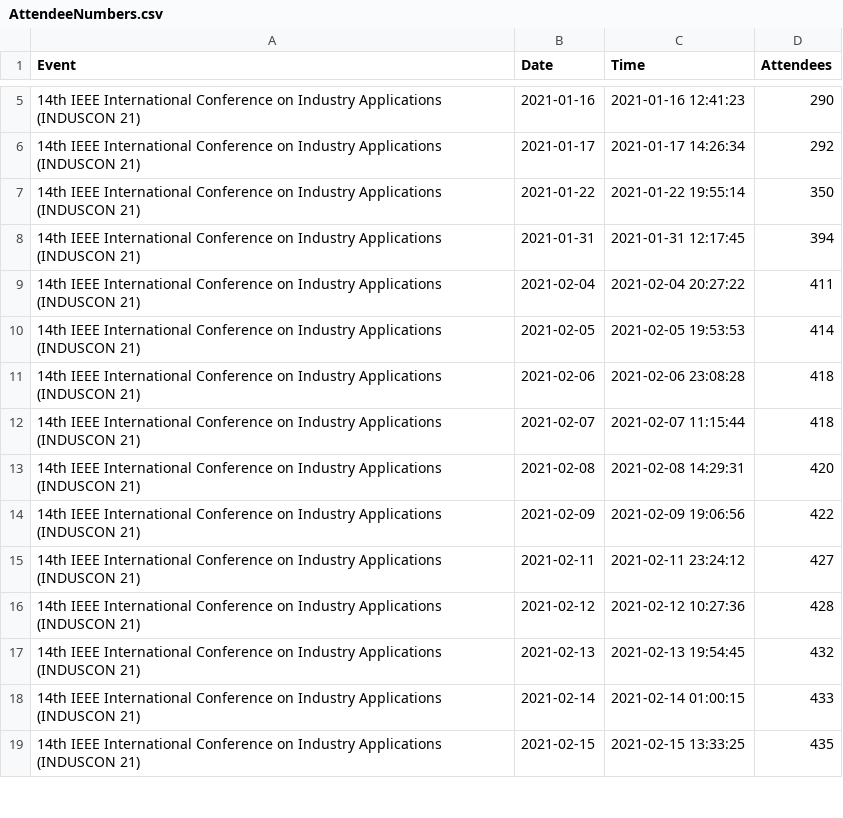
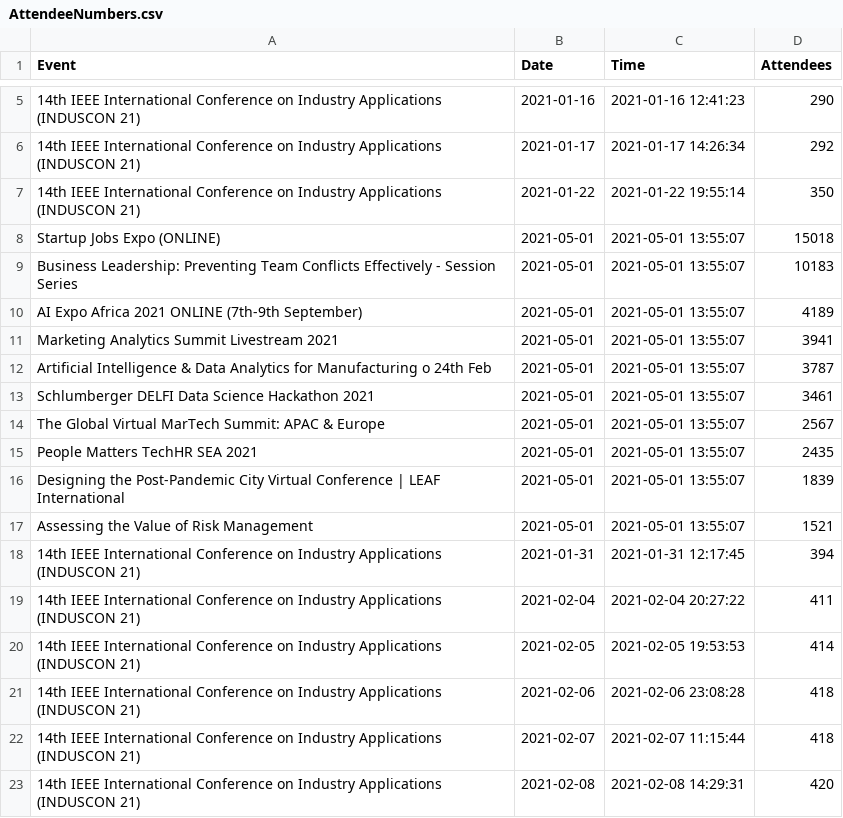
Before and after one commit to DragonflyStats/Projects, a CSV file: events/AttendeeNumbers.csv, drawn as a sheet; only a part is shown, gaps mark what is left out; the shorter side is filled out with more unchanged rows.

Commit message:
Update AttendeeNumbers.csv

```diff
--- a/events/AttendeeNumbers.csv
+++ b/events/AttendeeNumbers.csv
@@ -7,2 +7,12 @@
 "14th IEEE International Conference on Industry Applications (INDUSCON 21)",2021-01-22,2021-01-22 19:55:14,350
+"Startup Jobs Expo (ONLINE)",2021-05-01,2021-05-01 13:55:07,15018
+"Business Leadership: Preventing Team Conflicts Effectively - Session Series",2021-05-01,2021-05-01 13:55:07,10183
+"AI Expo Africa 2021 ONLINE (7th-9th September)",2021-05-01,2021-05-01 13:55:07,4189
+"Marketing Analytics Summit Livestream 2021",2021-05-01,2021-05-01 13:55:07,3941
+"Artificial Intelligence & Data Analytics for Manufacturing o 24th Feb",2021-05-01,2021-05-01 13:55:07,3787
+"Schlumberger DELFI Data Science Hackathon 2021",2021-05-01,2021-05-01 13:55:07,3461
+"The Global Virtual MarTech Summit: APAC & Europe",2021-05-01,2021-05-01 13:55:07,2567
+"People Matters TechHR SEA 2021",2021-05-01,2021-05-01 13:55:07,2435
+"Designing the Post-Pandemic City Virtual Conference | LEAF International",2021-05-01,2021-05-01 13:55:07,1839
+"Assessing the Value of Risk Management",2021-05-01,2021-05-01 13:55:07,1521
 "14th IEEE International Conference on Industry Applications (INDUSCON 21)",2021-01-31,2021-01-31 12:17:45,394
```
